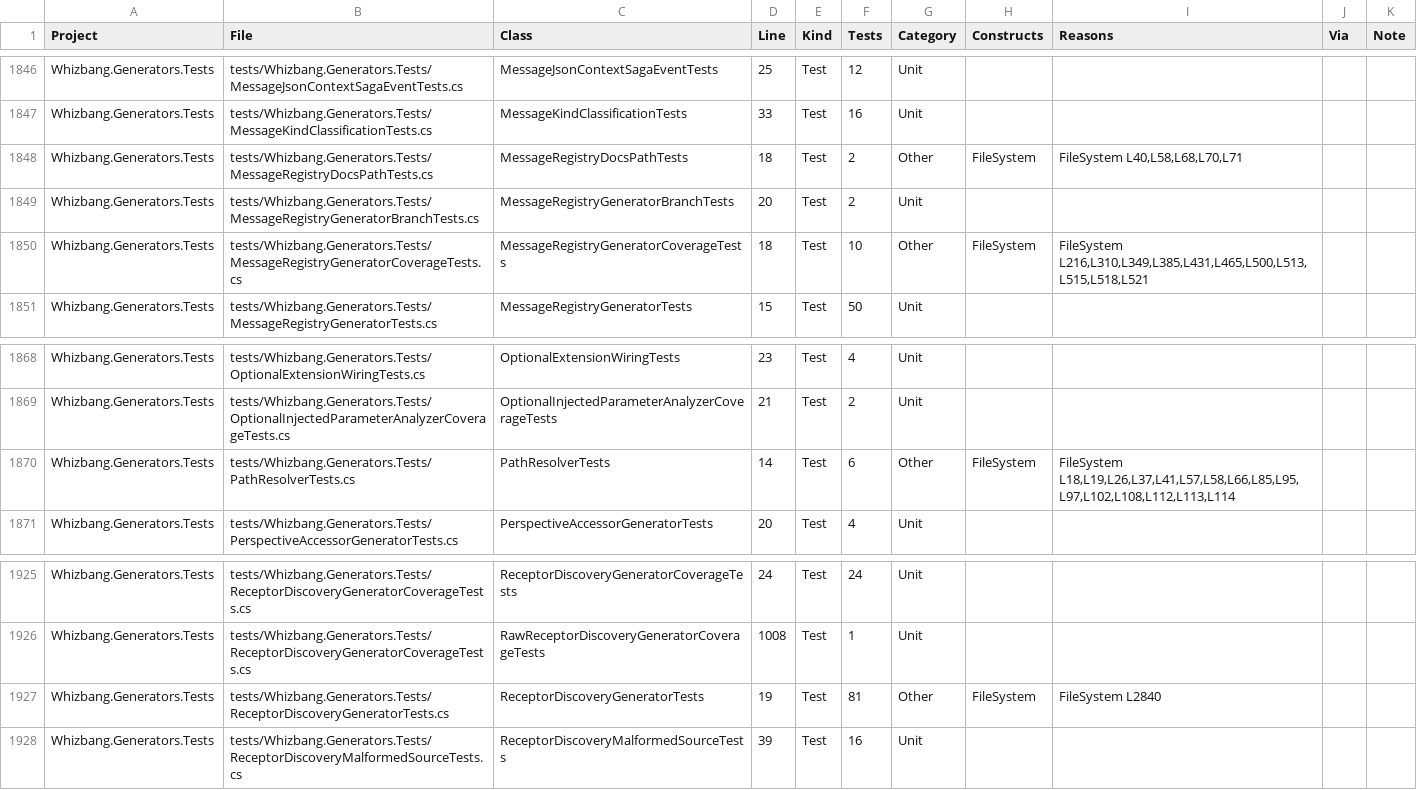
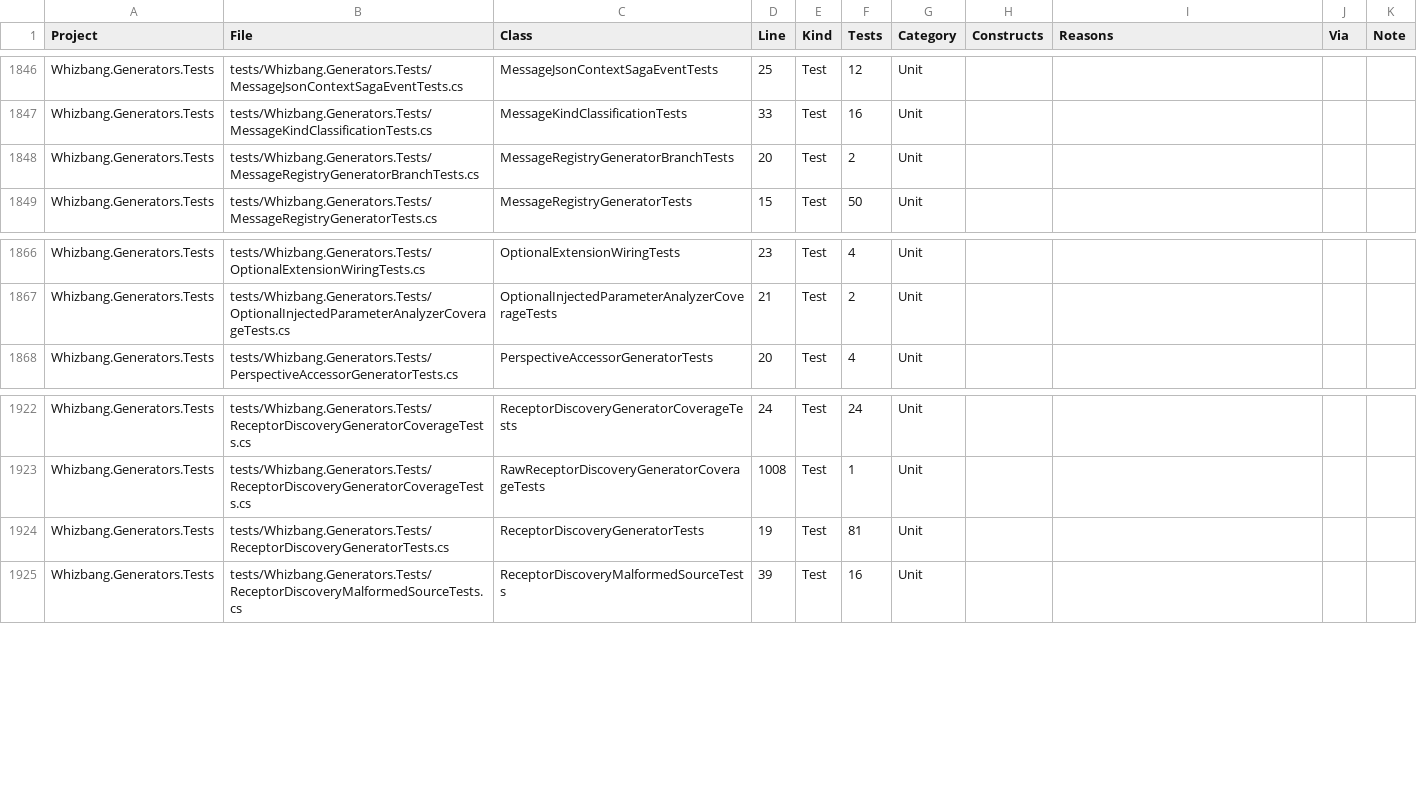
Before and after one commit to whizbang-lib/whizbang, a CSV file: plans/test-separation-inventory.csv, drawn as a sheet; only a part is shown, gaps mark what is left out.

```diff
--- a/plans/test-separation-inventory.csv
+++ b/plans/test-separation-inventory.csv
@@ -1847,5 +1847,3 @@
 "Whizbang.Generators.Tests","tests/Whizbang.Generators.Tests/MessageKindClassificationTests.cs","MessageKindClassificationTests","33","Test","16","Unit","","","",""
-"Whizbang.Generators.Tests","tests/Whizbang.Generators.Tests/MessageRegistryDocsPathTests.cs","MessageRegistryDocsPathTests","18","Test","2","Other","FileSystem","FileSystem L40,L58,L68,L70,L71","",""
 "Whizbang.Generators.Tests","tests/Whizbang.Generators.Tests/MessageRegistryGeneratorBranchTests.cs","MessageRegistryGeneratorBranchTests","20","Test","2","Unit","","","",""
-"Whizbang.Generators.Tests","tests/Whizbang.Generators.Tests/MessageRegistryGeneratorCoverageTests.cs","MessageRegistryGeneratorCoverageTests","18","Test","10","Other","FileSystem","FileSystem L216,L310,L349,L385,L431,L465,L500,L513,L515,L518,L521","",""
 "Whizbang.Generators.Tests","tests/Whizbang.Generators.Tests/MessageRegistryGeneratorTests.cs","MessageRegistryGeneratorTests","15","Test","50","Unit","","","",""
@@ -1869,3 +1867,2 @@
 "Whizbang.Generators.Tests","tests/Whizbang.Generators.Tests/OptionalInjectedParameterAnalyzerCoverageTests.cs","OptionalInjectedParameterAnalyzerCoverageTests","21","Test","2","Unit","","","",""
-"Whizbang.Generators.Tests","tests/Whizbang.Generators.Tests/PathResolverTests.cs","PathResolverTests","14","Test","6","Other","FileSystem","FileSystem L18,L19,L26,L37,L41,L57,L58,L66,L85,L95,L97,L102,L108,L112,L113,L114","",""
 "Whizbang.Generators.Tests","tests/Whizbang.Generators.Tests/PerspectiveAccessorGeneratorTests.cs","PerspectiveAccessorGeneratorTests","20","Test","4","Unit","","","",""
@@ -1926,3 +1923,3 @@
 "Whizbang.Generators.Tests","tests/Whizbang.Generators.Tests/ReceptorDiscoveryGeneratorCoverageTests.cs","RawReceptorDiscoveryGeneratorCoverageTests","1008","Test","1","Unit","","","",""
-"Whizbang.Generators.Tests","tests/Whizbang.Generators.Tests/ReceptorDiscoveryGeneratorTests.cs","ReceptorDiscoveryGeneratorTests","19","Test","81","Other","FileSystem","FileSystem L2840","",""
+"Whizbang.Generators.Tests","tests/Whizbang.Generators.Tests/ReceptorDiscoveryGeneratorTests.cs","ReceptorDiscoveryGeneratorTests","19","Test","81","Unit","","","",""
 "Whizbang.Generators.Tests","tests/Whizbang.Generators.Tests/ReceptorDiscoveryMalformedSourceTests.cs","ReceptorDiscoveryMalformedSourceTests","39","Test","16","Unit","","","",""
```
Also changed, not shown: 9 other files.
